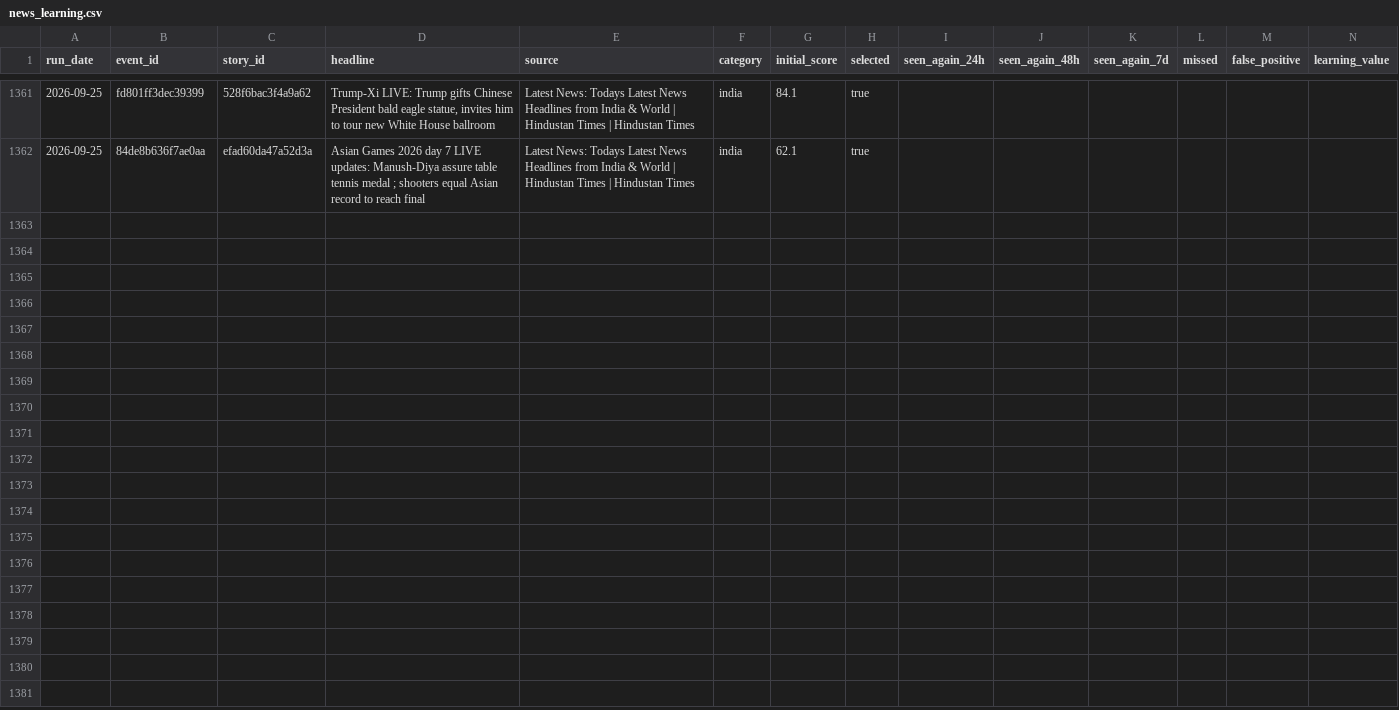
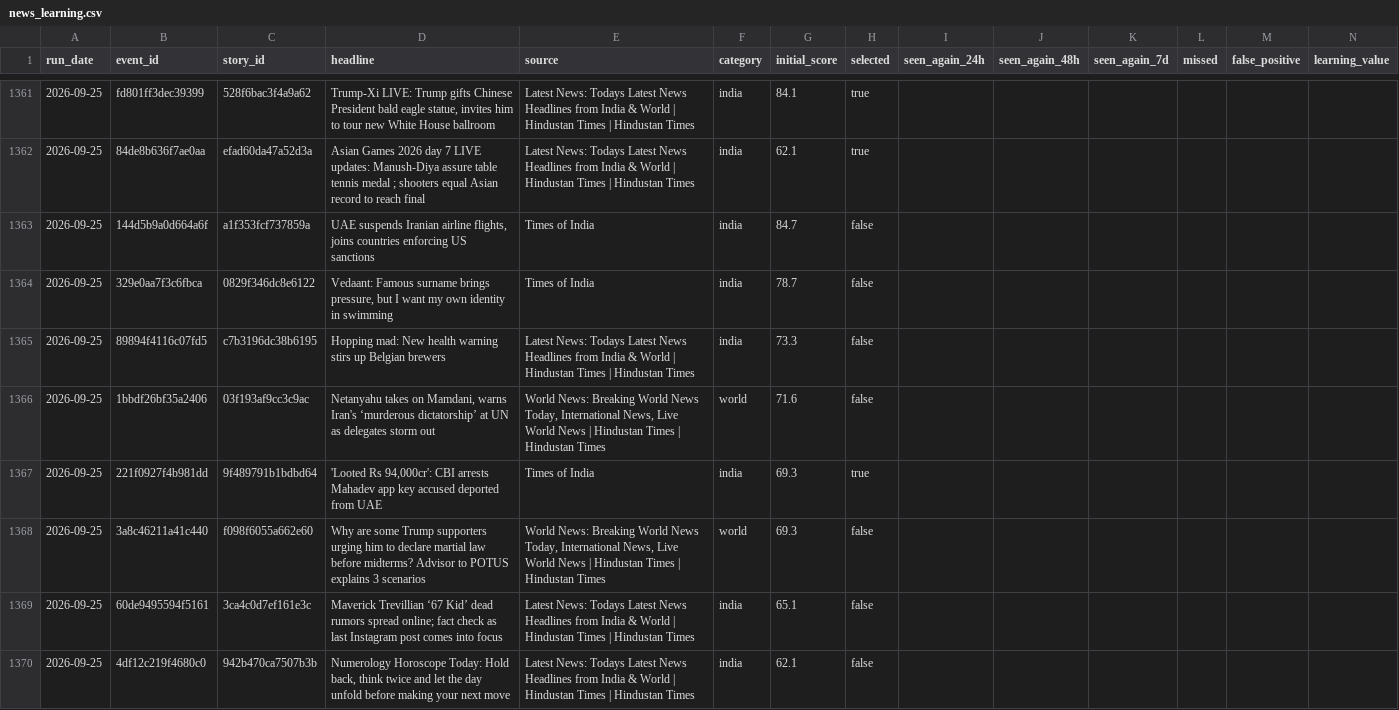
Before and after one commit to vishwasgarg5/news-knowledge-bot, a CSV file: data/news_learning.csv, drawn as a sheet; only a part is shown, gaps mark what is left out; the diff names each change by its address in the sheet, - before the commit and + after, or states it on an @@ line.

```diff
--- a/data/news_learning.csv
+++ b/data/news_learning.csv
+row 1363: 2026-09-25 | 144d5b9a0d664a6f | a1f353fcf737859a | UAE suspends Iranian airline flights, joins countries enforcing US sanctions | Times of India | india | 84.7 | false
+row 1364: 2026-09-25 | 329e0aa7f3c6fbca | 0829f346dc8e6122 | Vedaant: Famous surname brings pressure, but I want my own identity in swimming | Times of India | india | 78.7 | false
+row 1365: 2026-09-25 | 89894f4116c07fd5 | c7b3196dc38b6195 | Hopping mad: New health warning stirs up Belgian brewers | Latest News: Todays Latest News Headlines from India & World | Hindustan Times | Hindustan Times | india | 73.3 | false
+row 1366: 2026-09-25 | 1bbdf26bf35a2406 | 03f193af9cc3c9ac | Netanyahu takes on Mamdani, warns Iran's ‘murderous dictatorship’ at UN as delegates storm out | World News: Breaking World News Today, International News, Live World News | Hindustan Times | Hindustan Times | world | 71.6 | false
+row 1367: 2026-09-25 | 221f0927f4b981dd | 9f489791b1bdbd64 | 'Looted Rs 94,000cr': CBI arrests Mahadev app key accused deported from UAE | Times of India | india | 69.3 | true
+row 1368: 2026-09-25 | 3a8c46211a41c440 | f098f6055a662e60 | Why are some Trump supporters urging him to declare martial law before midterms? Advisor to POTUS explains 3 scenarios | World News: Breaking World News Today, International News, Live World News | Hindustan Times | Hindustan Times | world | 69.3 | false
+row 1369: 2026-09-25 | 60de9495594f5161 | 3ca4c0d7ef161e3c | Maverick Trevillian ‘67 Kid’ dead rumors spread online; fact check as last Instagram post comes into focus | Latest News: Todays Latest News Headlines from India & World | Hindustan Times | Hindustan Times | india | 65.1 | false
+row 1370: 2026-09-25 | 4df12c219f4680c0 | 942b470ca7507b3b | Numerology Horoscope Today: Hold back, think twice and let the day unfold before making your next move | Latest News: Todays Latest News Headlines from India & World | Hindustan Times | Hindustan Times | india | 62.1 | false
```
Also changed, not shown: data/news_history.csv, data/story_timeline.csv.
